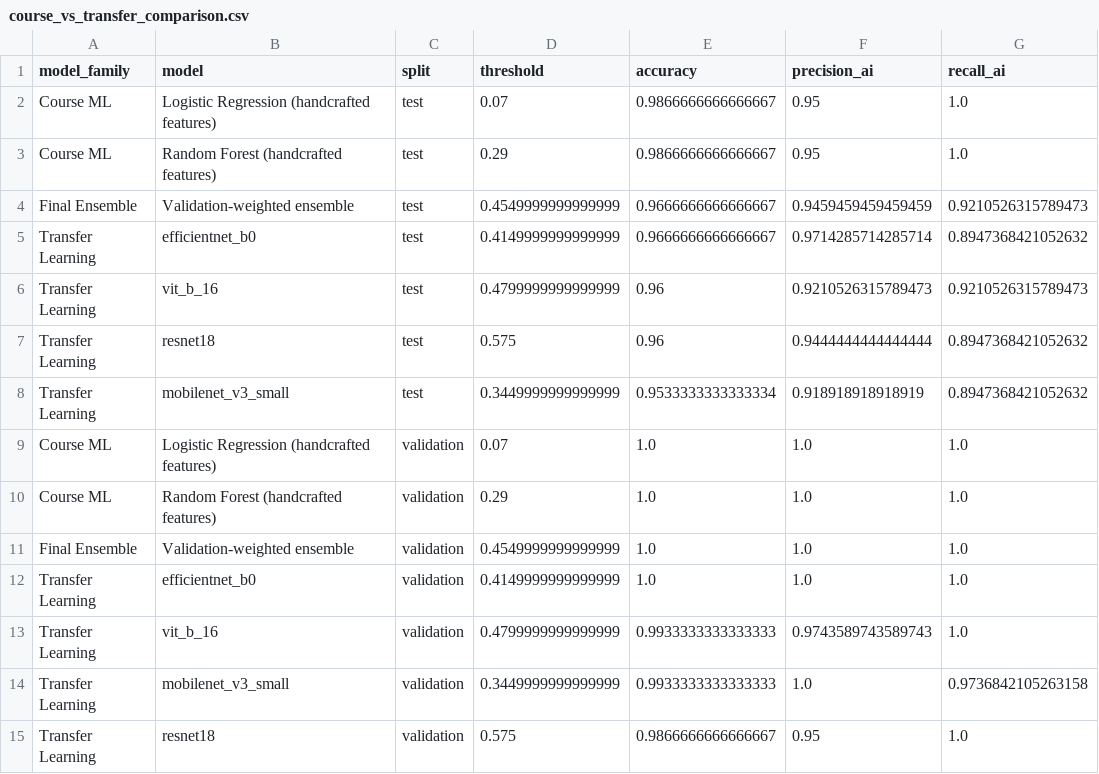
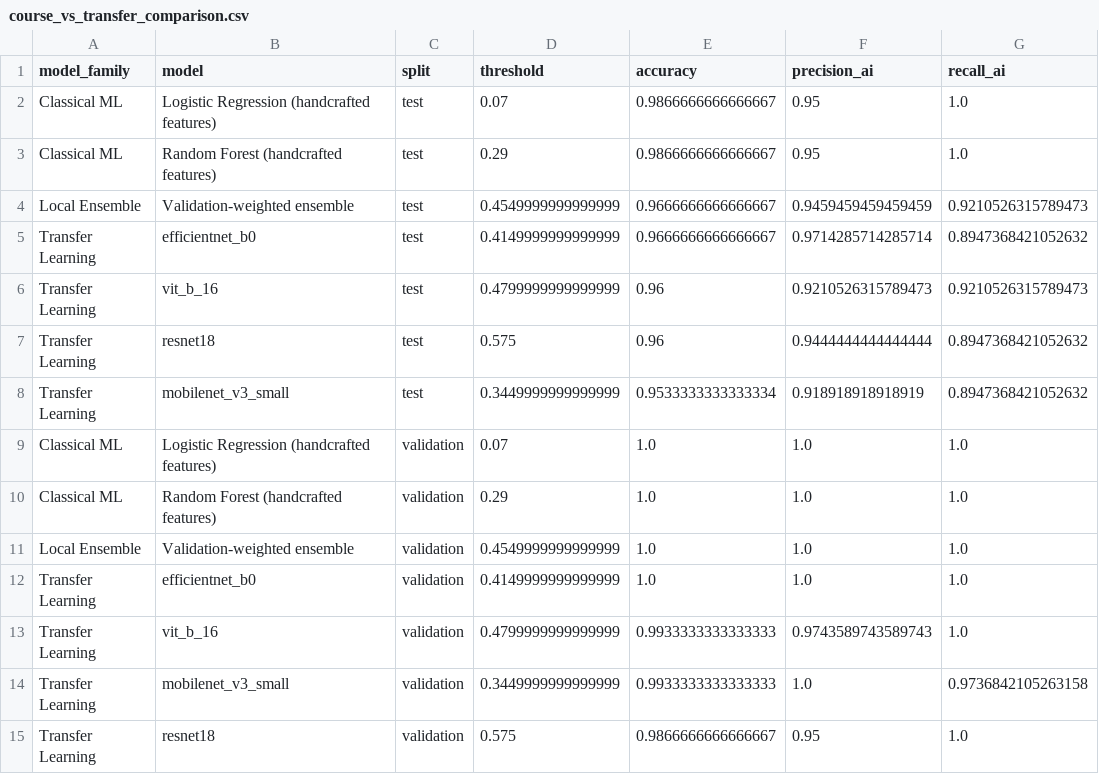
Before and after one commit to Theo9598/ai-vs-real-image-detector, a CSV file: results/course_vs_transfer_comparison.csv, drawn as a sheet; only a part is shown; the diff names each change by its address in the sheet, - before the commit and + after, or states it on an @@ line.

```diff
--- a/results/course_vs_transfer_comparison.csv
+++ b/results/course_vs_transfer_comparison.csv
-A2:A3 (model_family): Course ML
+A2:A3 (model_family): Classical ML
-A4 (model_family): Final Ensemble
+A4 (model_family): Local Ensemble
-A9:A10 (model_family): Course ML
+A9:A10 (model_family): Classical ML
-A11 (model_family): Final Ensemble
+A11 (model_family): Local Ensemble
```
Also changed, not shown: results/course_vs_transfer_test.csv, results/course_vs_transfer_validation.csv, 12 other files.
